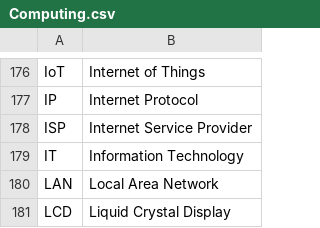
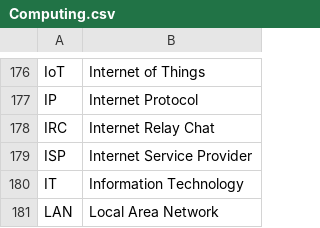
Before and after one commit to fleschutz/talk2windows, a CSV file: data/abbr/Computing.csv, drawn as a sheet; only a part is shown, gaps mark what is left out; the shorter side is filled out with more unchanged rows.

```diff
--- a/data/abbr/Computing.csv
+++ b/data/abbr/Computing.csv
@@ -177,2 +177,3 @@ IoT,Internet of Things
 IP,Internet Protocol
+IRC,Internet Relay Chat
 ISP,Internet Service Provider
```
Also changed, not shown: data/abbr/General.csv, data/abbr/IATA-airport-code.csv, 1 other file.
